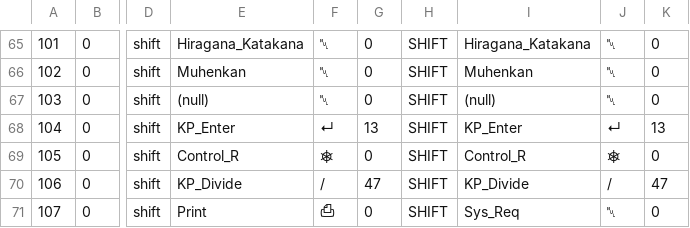
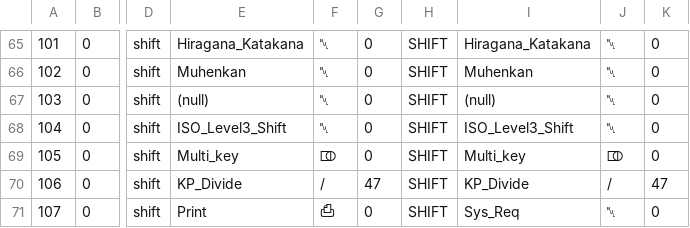
Before and after one commit to darviarush/erswitcher, a CSV file: keyboard.csv, drawn as a sheet; only a part is shown, gaps mark what is left out; ↵ is a line break in a cell; the diff covers the shown part only; the diff names each change by its address in the sheet, - before the commit and + after, or states it on an @@ line.

```diff
--- a/keyboard.csv
+++ b/keyboard.csv
-E68: KP_Enter
+E68: ISO_Level3_Shift
-F68: ↵
+F68: ␀
-G68: 13
+G68: 0
-I68: KP_Enter
+I68: ISO_Level3_Shift
-J68: ↵
+J68: ␀
-K68: 13
+K68: 0
-E69: Control_R
+E69: Multi_key
-F69: ⎈
+F69: ⎄
-I69: Control_R
+I69: Multi_key
-J69: ⎈
+J69: ⎄
```
Also changed, not shown: 11 edited cells elsewhere in this file, 12 other files.
